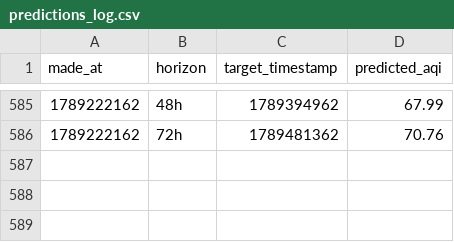
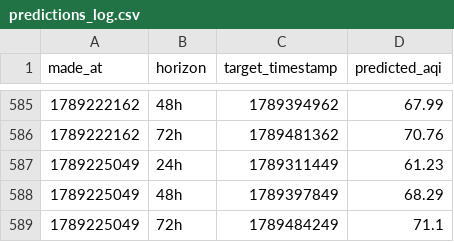
Before and after one commit to Saadjunaid0317/aqi-predictor, a CSV file: predictions_log.csv, drawn as a sheet; only a part is shown, gaps mark what is left out; the diff names each change by its address in the sheet, - before the commit and + after, or states it on an @@ line.

```diff
--- a/predictions_log.csv
+++ b/predictions_log.csv
+row 587: 1789225049 | 24h | 1789311449 | 61.23
+row 588: 1789225049 | 48h | 1789397849 | 68.29
+row 589: 1789225049 | 72h | 1789484249 | 71.1
```
Also changed, not shown: recent_history.csv.
